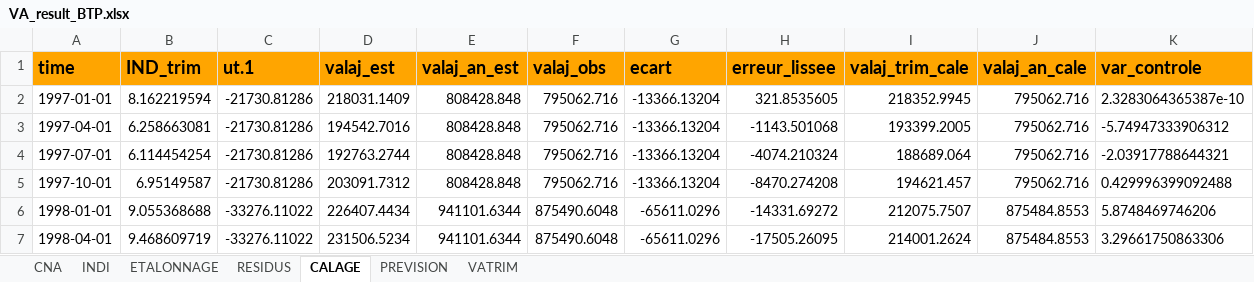
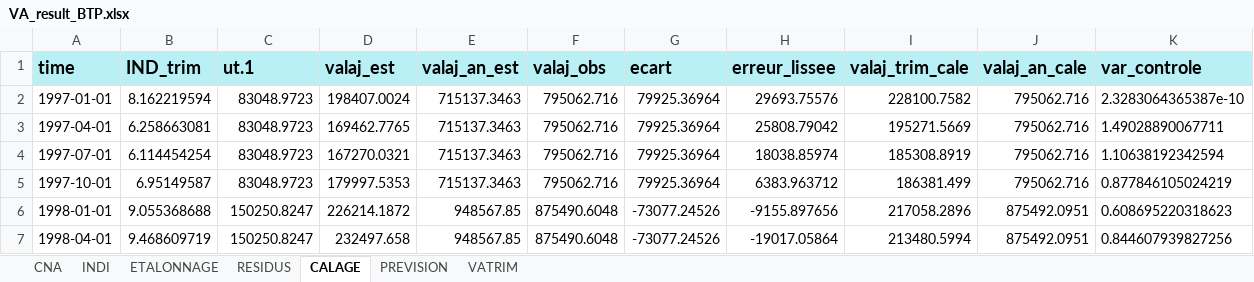
Before and after one commit to luckymaxtser/Compte_trim, an Excel workbook: VA_result_BTP.xlsx, sheet CALAGE, drawn as a sheet; only a part is shown; values as stored, in another font and other column widths than the file's, no borders; the diff covers the shown part only; the diff names each change by its address in the sheet, - before the commit and + after, or states it on an @@ line.

Commit message:
Mise à jour du fichier Excel via Shiny

```diff
--- a/VA_result_BTP.xlsx (sheet CALAGE)
+++ b/VA_result_BTP.xlsx (sheet CALAGE)
-A1:K1 fill: #FFA500
+A1:K1 fill: #B8F0F6
-C2:C5 (ut.1): -21730.81286
+C2:C5 (ut.1): 83048.9723
-D2 (valaj_est): 218031.1409
+D2 (valaj_est): 198407.0024
-E2:E5 (valaj_an_est): 808428.848
+E2:E5 (valaj_an_est): 715137.3463
-G2:G5 (ecart): -13366.13204
+G2:G5 (ecart): 79925.36964
-H2 (erreur_lissee): 321.8535605
+H2 (erreur_lissee): 29693.75576
-I2 (valaj_trim_cale): 218352.9945
+I2 (valaj_trim_cale): 228100.7582
-D3 (valaj_est): 194542.7016
+D3 (valaj_est): 169462.7765
-H3 (erreur_lissee): -1143.501068
+H3 (erreur_lissee): 25808.79042
-I3 (valaj_trim_cale): 193399.2005
+I3 (valaj_trim_cale): 195271.5669
-K3 (var_controle): -5.74947333906312
+K3 (var_controle): 1.49028890067711
-D4 (valaj_est): 192763.2744
+D4 (valaj_est): 167270.0321
-H4 (erreur_lissee): -4074.210324
+H4 (erreur_lissee): 18038.85974
-I4 (valaj_trim_cale): 188689.064
+I4 (valaj_trim_cale): 185308.8919
-K4 (var_controle): -2.03917788644321
+K4 (var_controle): 1.10638192342594
-D5 (valaj_est): 203091.7312
+D5 (valaj_est): 179997.5353
-H5 (erreur_lissee): -8470.274208
+H5 (erreur_lissee): 6383.963712
-I5 (valaj_trim_cale): 194621.457
+I5 (valaj_trim_cale): 186381.499
-K5 (var_controle): 0.429996399092488
+K5 (var_controle): 0.877846105024219
-C6:C7 (ut.1): -33276.11022
+C6:C7 (ut.1): 150250.8247
-D6 (valaj_est): 226407.4434
+D6 (valaj_est): 226214.1872
-E6:E7 (valaj_an_est): 941101.6344
+E6:E7 (valaj_an_est): 948567.85
-G6:G7 (ecart): -65611.0296
+G6:G7 (ecart): -73077.24526
-H6 (erreur_lissee): -14331.69272
+H6 (erreur_lissee): -9155.897656
-I6 (valaj_trim_cale): 212075.7507
+I6 (valaj_trim_cale): 217058.2896
-J6:J7 (valaj_an_cale): 875484.8553
+J6:J7 (valaj_an_cale): 875492.0951
-K6 (var_controle): 5.8748469746206
+K6 (var_controle): 0.608695220318623
-D7 (valaj_est): 231506.5234
+D7 (valaj_est): 232497.658
-H7 (erreur_lissee): -17505.26095
+H7 (erreur_lissee): -19017.05864
-I7 (valaj_trim_cale): 214001.2624
+I7 (valaj_trim_cale): 213480.5994
-K7 (var_controle): 3.29661750863306
+K7 (var_controle): 0.844607939827256
```
Also changed, not shown: 720 edited cells elsewhere in this sheet, sheet PREVISION, sheet VATRIM, sheet ETALONNAGE, sheet INDI, sheet RESIDUS, sheet CNA.
